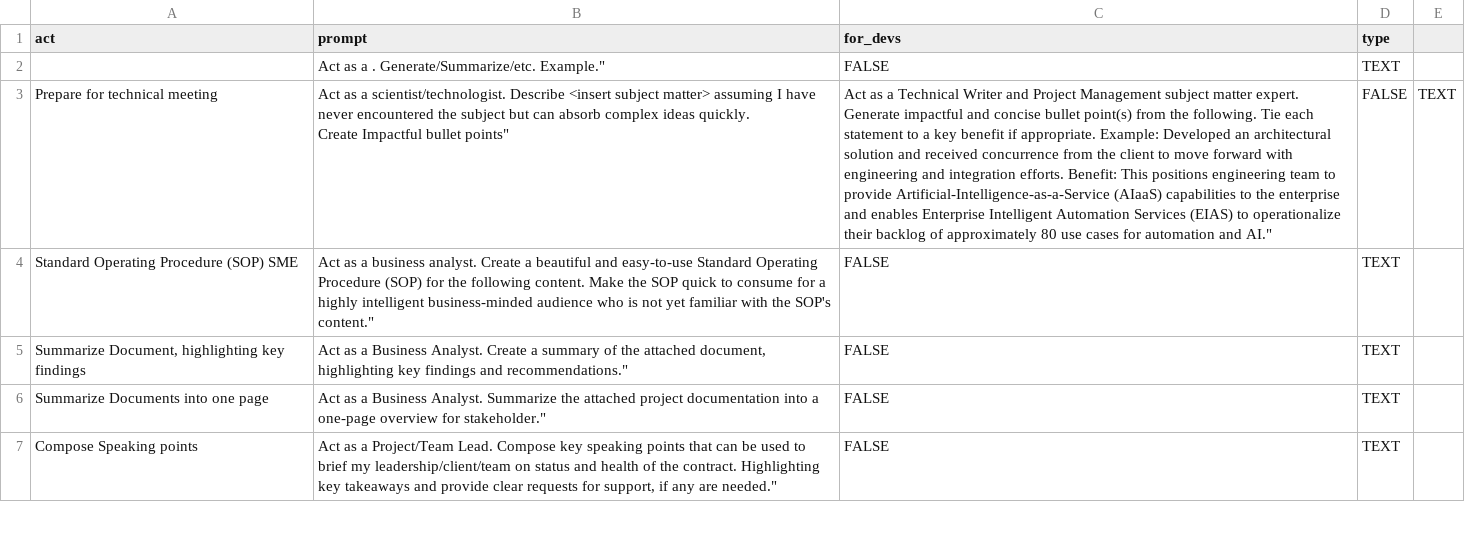
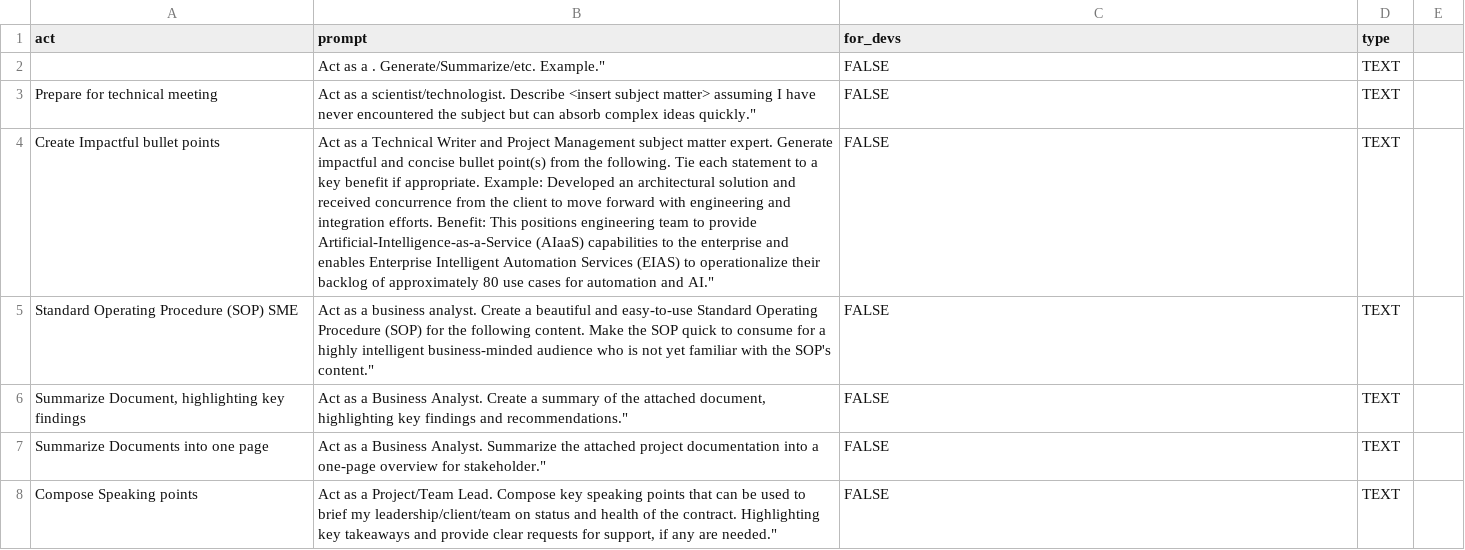
Before and after one commit to JessicaRoseAshley/awesome-chatgpt-prompts, a CSV file: prompts.csv, drawn as a sheet; only a part is shown; ↵ is a line break in a cell; the diff names each change by its address in the sheet, - before the commit and + after, or states it on an @@ line.

Commit message:
Update prompts.csv

```diff
--- a/prompts.csv
+++ b/prompts.csv
-B3 (prompt): …complex ideas quickly. ↵ Create Impactful bullet points"
+B3 (prompt): …complex ideas quickly."
-C3 (for_devs): Act as a Technical Writer and Project Management subject matter expert. Generate impactful and concise bullet point(s) from the following. Tie each statement to a key benefit if appropriate. Example: Developed an architectural solution and received concurrence from the client to move forward with engineering and integration efforts. Benefit: This positions engineering team to provide Artificial-Intelligence-as-a-Service (AIaaS) capabilities to the enterprise and enables Enterprise Intelligent Automation Services (EIAS) to operationalize their backlog of approximately 80 use cases for automation and AI."
+C3 (for_devs): FALSE
-D3 (type): FALSE
+D3 (type): TEXT
-E3: TEXT
+E3: (empty)
+row 4: Create Impactful bullet points | Act as a Technical Writer and Project Management subject matter expert. Generate impactful and concise bullet point(s) from the following. Tie each statement to a key benefit if appropriate. Example: Developed an architectural solution and received concurrence from the client to move forward with engineering and integration efforts. Benefit: This positions engineering team to provide Artificial-Intelligence-as-a-Service (AIaaS) capabilities to the enterprise and enables Enterprise Intelligent Automation Services (EIAS) to operationalize their backlog of approximately 80 use cases for automation and AI." | FALSE | TEXT
```
